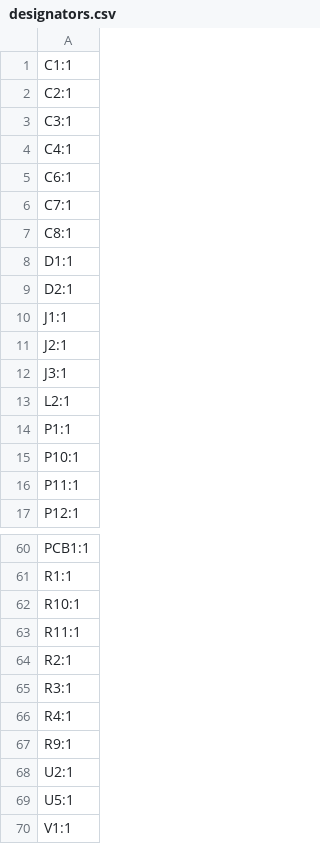
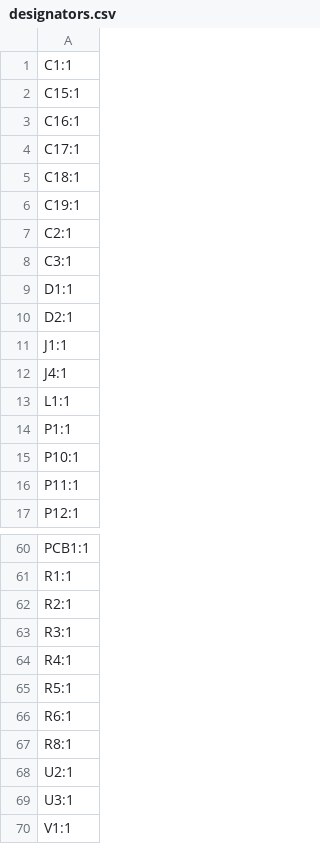
Before and after one commit to revk/ESP32-Generic, a CSV file: PCB/GenericS3/production/designators.csv, drawn as a sheet; only a part is shown, gaps mark what is left out.

```diff
--- a/PCB/GenericS3/production/designators.csv
+++ b/PCB/GenericS3/production/designators.csv
@@ -1,8 +1,9 @@
 C1:1
+C15:1
+C16:1
+C17:1
+C18:1
+C19:1
 C2:1
 C3:1
-C4:1
-C6:1
-C7:1
-C8:1
 D1:1
@@ -10,5 +11,4 @@ D2:1
 J1:1
-J2:1
-J3:1
-L2:1
+J4:1
+L1:1
 P1:1
@@ -61,4 +61,2 @@ PCB1:1
 R1:1
-R10:1
-R11:1
 R2:1
@@ -66,5 +64,7 @@ R3:1
 R4:1
-R9:1
+R5:1
+R6:1
+R8:1
 U2:1
-U5:1
+U3:1
 V1:1
```
Also changed, not shown: PCB/GenericS3/production/bom.csv, PCB/GenericS3/production/positions.csv, 6 other files.
